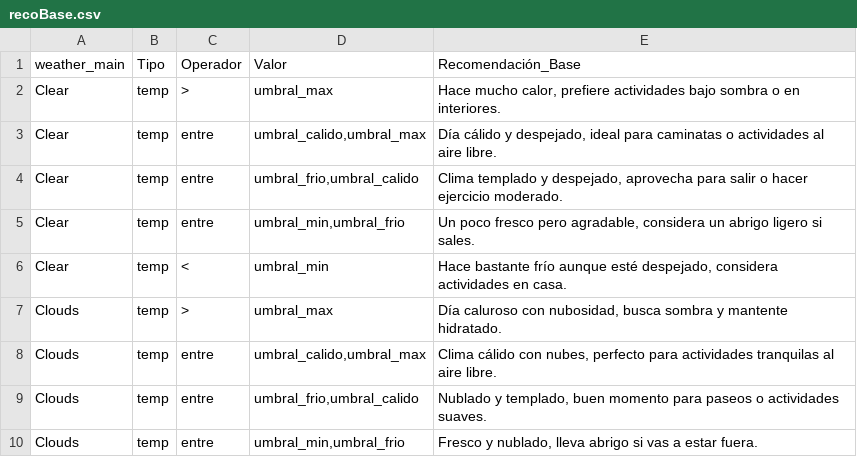
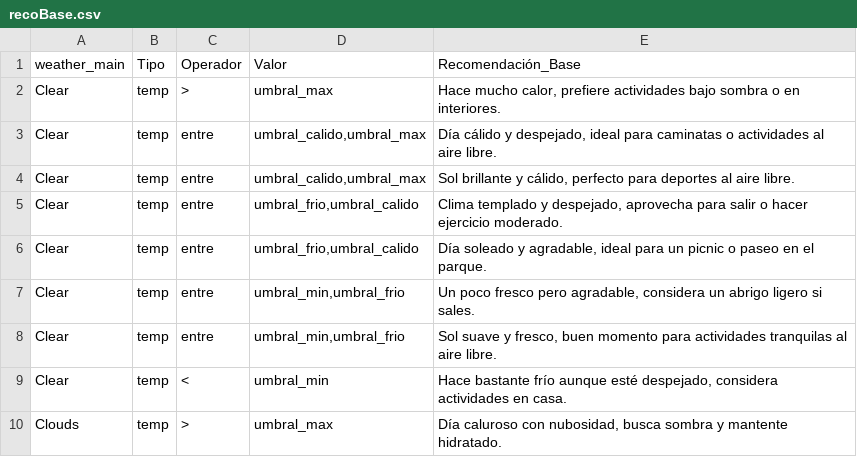
Before and after one commit to WildeDrake/Proyecto_IS2, a CSV file: Proyecto_Semestral/public/recoBase.csv, drawn as a sheet; only a part is shown; the shorter side is filled out with more unchanged rows; the diff names each change by its address in the sheet, - before the commit and + after, or states it on an @@ line.

```diff
--- a/Proyecto_Semestral/public/recoBase.csv
+++ b/Proyecto_Semestral/public/recoBase.csv
+row 4: Clear | temp | entre | umbral_calido,umbral_max | Sol brillante y cálido, perfecto para deportes al aire libre.
+row 6: Clear | temp | entre | umbral_frio,umbral_calido | Día soleado y agradable, ideal para un picnic o paseo en el parque.
+row 8: Clear | temp | entre | umbral_min,umbral_frio | Sol suave y fresco, buen momento para actividades tranquilas al aire libre.
```
Also changed, not shown: Proyecto_Semestral/public/recoGenericas.csv, 8 other files.
